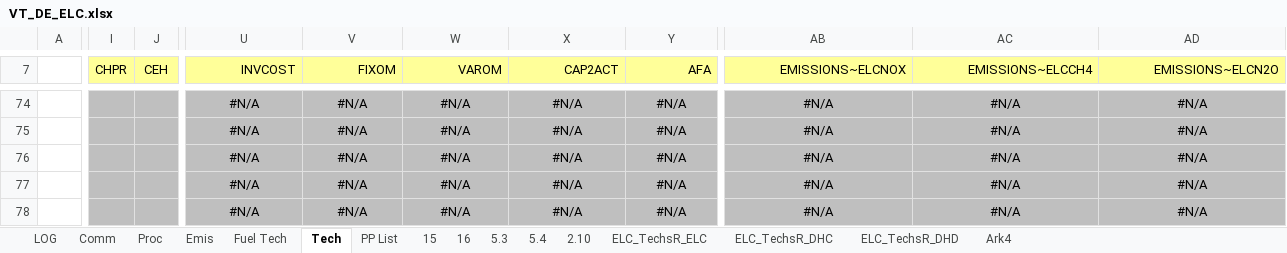
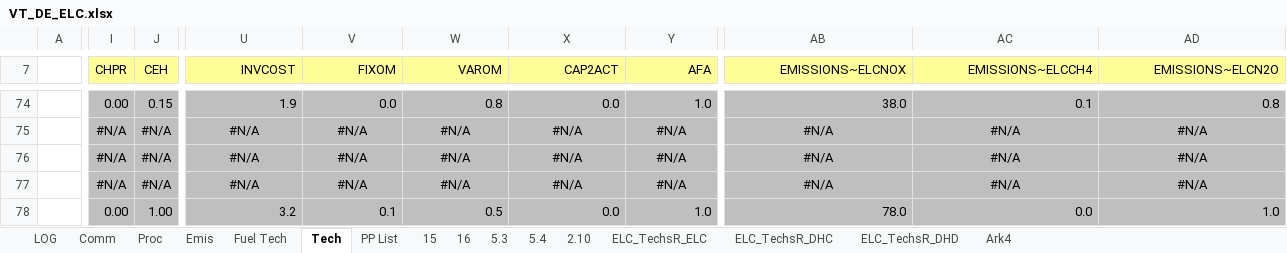
Before and after one commit to AdamVejstrup/Bachelor, an Excel workbook: TIMES-DE/VT_DE_ELC.xlsx, sheet Tech, drawn as a sheet; only a part is shown, gaps mark what is left out; values as stored, in another font and other column widths than the file's, no borders; the diff covers the shown part only; the diff names each change by its address in the sheet, - before the commit and + after, or states it on an @@ line.

```diff
--- a/TIMES-DE/VT_DE_ELC.xlsx (sheet Tech)
+++ b/TIMES-DE/VT_DE_ELC.xlsx (sheet Tech)
-I74 (CHPR): (empty)
+I74 (CHPR): 0.00
-J74 (CEH): (empty)
+J74 (CEH): 0.15
-U74 (INVCOST): #N/A
+U74 (INVCOST): 1.9
-U74:Y74 alignment: center
+U74:Y74 alignment: right
-V74 (FIXOM): #N/A
+V74 (FIXOM): 0.0
-W74 (VAROM): #N/A
+W74 (VAROM): 0.8
-X74 (CAP2ACT): #N/A
+X74 (CAP2ACT): 0.0
-Y74 (AFA): #N/A
+Y74 (AFA): 1.0
-AB74 (EMISSIONS~ELCNOX): #N/A
+AB74 (EMISSIONS~ELCNOX): 38.0
-AB74:AD74 alignment: center
+AB74:AD74 alignment: right
-AC74 (EMISSIONS~ELCCH4): #N/A
+AC74 (EMISSIONS~ELCCH4): 0.1
-AD74 (EMISSIONS~ELCN2O): #N/A
+AD74 (EMISSIONS~ELCN2O): 0.8
-I75:I77 (CHPR): (empty)
+I75:I77 (CHPR): #N/A
-J75:J77 (CEH): (empty)
+J75:J77 (CEH): #N/A
-I78 (CHPR): (empty)
+I78 (CHPR): 0.00
-J78 (CEH): (empty)
+J78 (CEH): 1.00
-U78 (INVCOST): #N/A
+U78 (INVCOST): 3.2
-U78:Y78 alignment: center
+U78:Y78 alignment: right
-V78 (FIXOM): #N/A
+V78 (FIXOM): 0.1
-W78 (VAROM): #N/A
+W78 (VAROM): 0.5
-X78 (CAP2ACT): #N/A
+X78 (CAP2ACT): 0.0
-Y78 (AFA): #N/A
+Y78 (AFA): 1.0
-AB78 (EMISSIONS~ELCNOX): #N/A
+AB78 (EMISSIONS~ELCNOX): 78.0
-AB78:AD78 alignment: center
+AB78:AD78 alignment: right
-AC78 (EMISSIONS~ELCCH4): #N/A
+AC78 (EMISSIONS~ELCCH4): 0.0
-AD78 (EMISSIONS~ELCN2O): #N/A
+AD78 (EMISSIONS~ELCN2O): 1.0
```
Also changed, not shown: 1 added row, 289 edited cells and cell formats elsewhere in this sheet, sheet ELC_TechsR_DHC.
